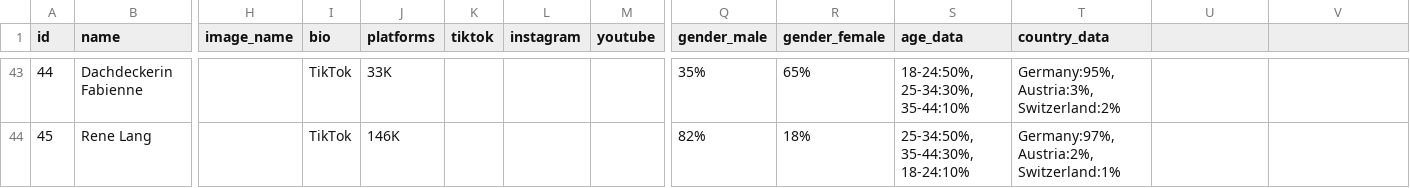
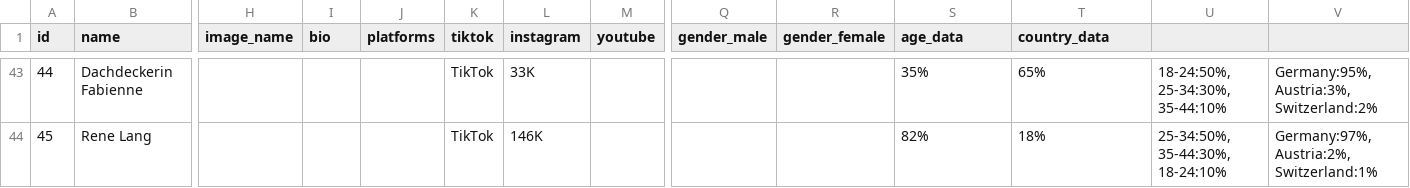
Before and after one commit to mfuxs/vi, a CSV file: creators_import.csv, drawn as a sheet; only a part is shown, gaps mark what is left out; the diff covers the shown part only; the diff names each change by its address in the sheet, - before the commit and + after, or states it on an @@ line.

Commit message:
fix: total rebuild of creators_import.csv ensuring exactly 19 commas per line, including empty bio fields

```diff
--- a/creators_import.csv
+++ b/creators_import.csv
-I43:I44 (bio): TikTok
+I43:I44 (bio): (empty)
-J43 (platforms): 33K
+J43 (platforms): (empty)
-K43:K44 (tiktok): (empty)
+K43:K44 (tiktok): TikTok
-L43 (instagram): (empty)
+L43 (instagram): 33K
-Q43 (gender_male): 35%
+Q43 (gender_male): (empty)
-R43 (gender_female): 65%
+R43 (gender_female): (empty)
-S43 (age_data): 18-24:50%, 25-34:30%, 35-44:10%
+S43 (age_data): 35%
-T43 (country_data): Germany:95%, Austria:3%, Switzerland:2%
+T43 (country_data): 65%
-U43: (empty)
+U43: 18-24:50%, 25-34:30%, 35-44:10%
-V43: (empty)
+V43: Germany:95%, Austria:3%, Switzerland:2%
-J44 (platforms): 146K
+J44 (platforms): (empty)
-L44 (instagram): (empty)
+L44 (instagram): 146K
-Q44 (gender_male): 82%
+Q44 (gender_male): (empty)
-R44 (gender_female): 18%
+R44 (gender_female): (empty)
-S44 (age_data): 25-34:50%, 35-44:30%, 18-24:10%
+S44 (age_data): 82%
-T44 (country_data): Germany:97%, Austria:2%, Switzerland:1%
+T44 (country_data): 18%
-U44: (empty)
+U44: 25-34:50%, 35-44:30%, 18-24:10%
-V44: (empty)
+V44: Germany:97%, Austria:2%, Switzerland:1%
```
Also changed, not shown: 59 edited cells elsewhere in this file.
